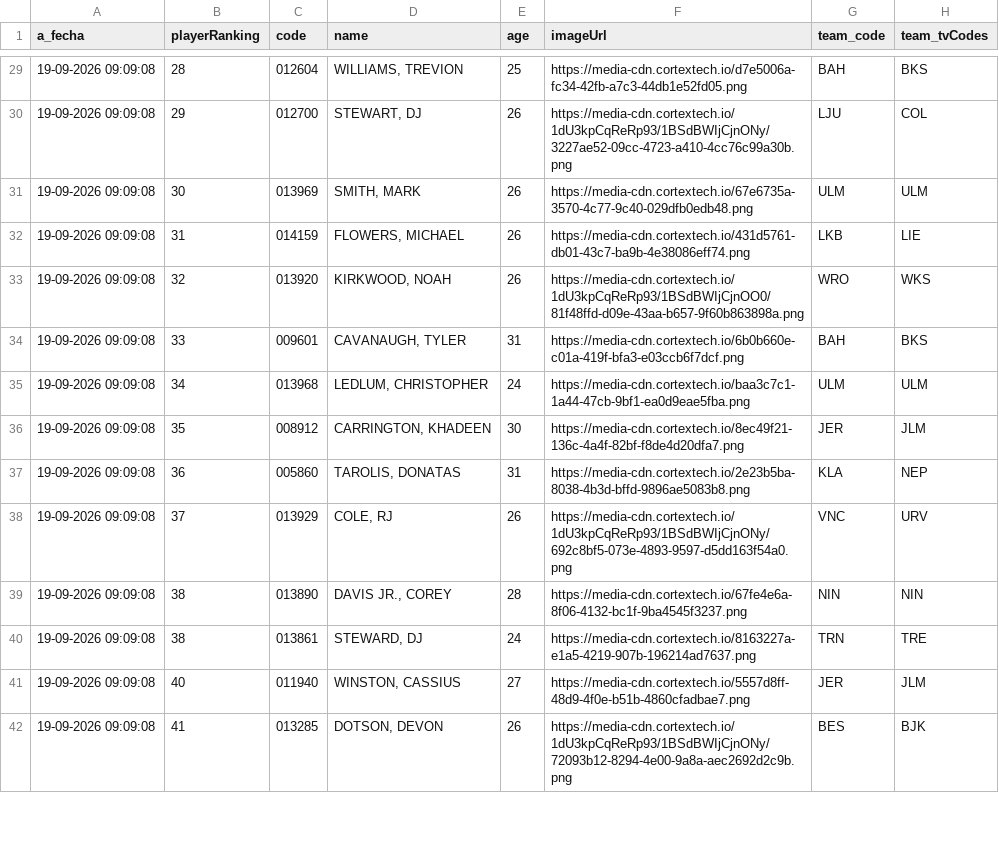
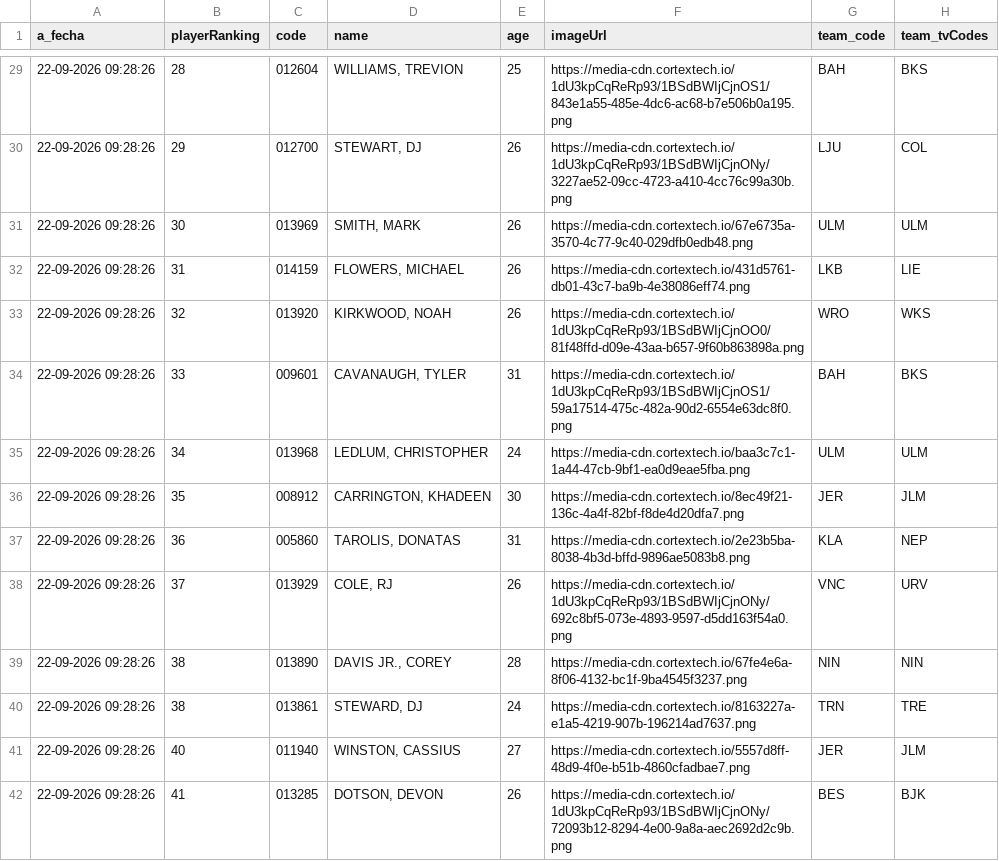
Before and after one commit to IvoVillanueva/EUROLEAGUE-STATS-2025_26, a CSV file: data/eurocup/eurocup_stats.csv, drawn as a sheet; only a part is shown, gaps mark what is left out; the diff covers the shown part only; the diff names each change by its address in the sheet, - before the commit and + after, or states it on an @@ line.

```diff
--- a/data/eurocup/eurocup_stats.csv
+++ b/data/eurocup/eurocup_stats.csv
-A29:A42 (a_fecha): 19-09-2026 09:09:08
+A29:A42 (a_fecha): 22-09-2026 09:28:26
-F29 (imageUrl): https://media-cdn.cortextech.io/d7e5006a-fc34-42fb-a7c3-44db1e52fd05.png
+F29 (imageUrl): https://media-cdn.cortextech.io/1dU3kpCqReRp93/1BSdBWIjCjnOS1/843e1a55-485e-4dc6-ac68-b7e506b0a195.png
-F34 (imageUrl): https://media-cdn.cortextech.io/6b0b660e-c01a-419f-bfa3-e03ccb6f7dcf.png
+F34 (imageUrl): https://media-cdn.cortextech.io/1dU3kpCqReRp93/1BSdBWIjCjnOS1/59a17514-475c-482a-90d2-6554e63dc8f0.png
```
Also changed, not shown: 172 edited cells elsewhere in this file, data/euroleague/euroliga_stats.csv.
